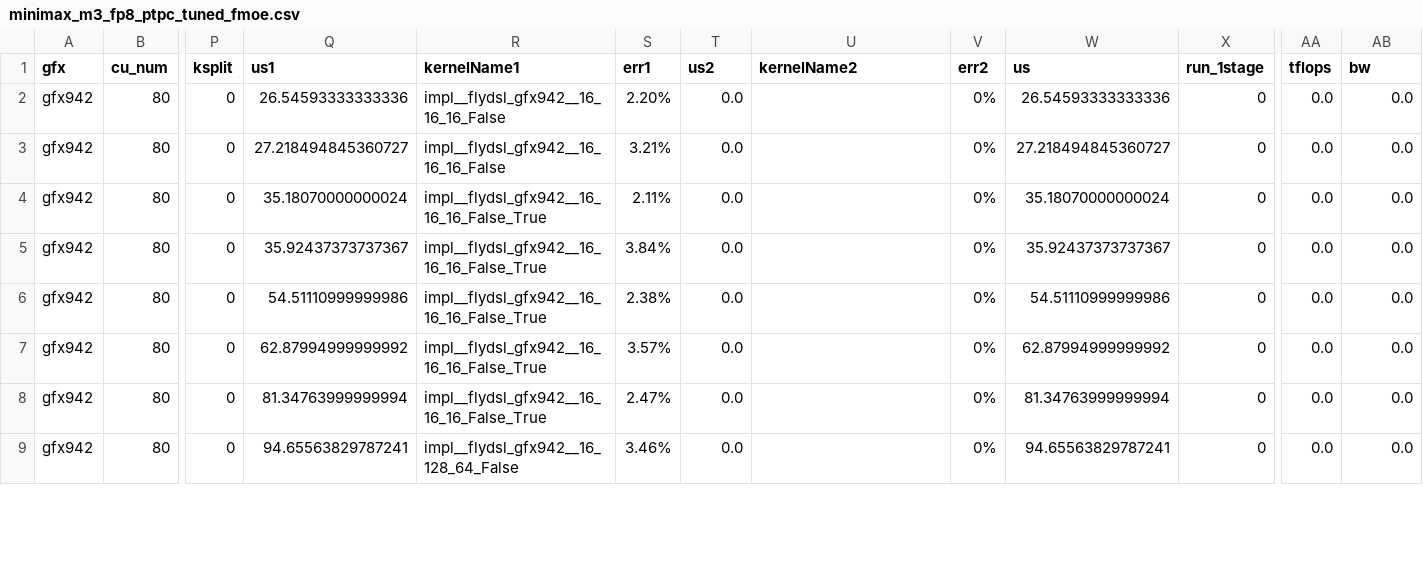
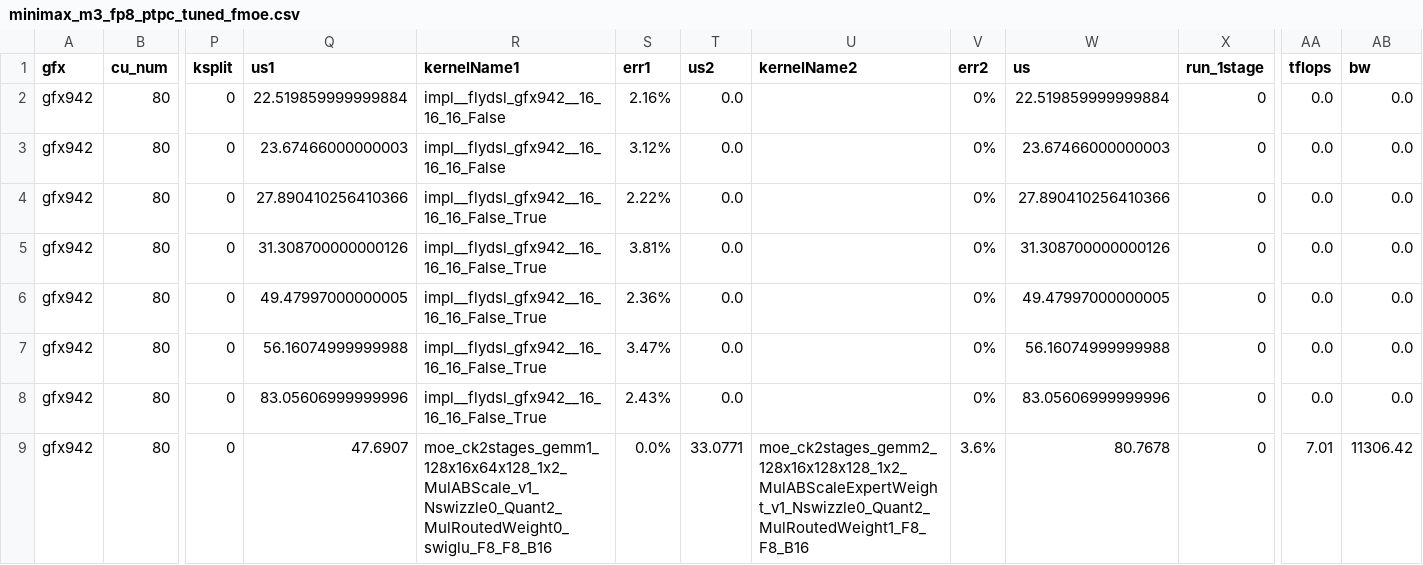
Before and after one commit to luocheng25/aiter, a CSV file: aiter/configs/model_configs/minimax_m3_fp8_ptpc_tuned_fmoe.csv, drawn as a sheet; only a part is shown, gaps mark what is left out; the diff covers the shown part only; the diff names each change by its address in the sheet, - before the commit and + after, or states it on an @@ line.

```diff
--- a/aiter/configs/model_configs/minimax_m3_fp8_ptpc_tuned_fmoe.csv
+++ b/aiter/configs/model_configs/minimax_m3_fp8_ptpc_tuned_fmoe.csv
-Q2 (us1): 26.54593333333336
+Q2 (us1): 22.519859999999884
-S2 (err1): 2.20%
+S2 (err1): 2.16%
-W2 (us): 26.54593333333336
+W2 (us): 22.519859999999884
-Q3 (us1): 27.218494845360727
+Q3 (us1): 23.67466000000003
-S3 (err1): 3.21%
+S3 (err1): 3.12%
-W3 (us): 27.218494845360727
+W3 (us): 23.67466000000003
-Q4 (us1): 35.18070000000024
+Q4 (us1): 27.890410256410366
-S4 (err1): 2.11%
+S4 (err1): 2.22%
-W4 (us): 35.18070000000024
+W4 (us): 27.890410256410366
-Q5 (us1): 35.92437373737367
+Q5 (us1): 31.308700000000126
-S5 (err1): 3.84%
+S5 (err1): 3.81%
-W5 (us): 35.92437373737367
+W5 (us): 31.308700000000126
-Q6 (us1): 54.51110999999986
+Q6 (us1): 49.47997000000005
-S6 (err1): 2.38%
+S6 (err1): 2.36%
-W6 (us): 54.51110999999986
+W6 (us): 49.47997000000005
-Q7 (us1): 62.87994999999992
+Q7 (us1): 56.16074999999988
-S7 (err1): 3.57%
+S7 (err1): 3.47%
-W7 (us): 62.87994999999992
+W7 (us): 56.16074999999988
-Q8 (us1): 81.34763999999994
+Q8 (us1): 83.05606999999996
-S8 (err1): 2.47%
+S8 (err1): 2.43%
-W8 (us): 81.34763999999994
+W8 (us): 83.05606999999996
-Q9 (us1): 94.65563829787241
+Q9 (us1): 47.6907
-R9 (kernelName1): impl__flydsl_gfx942__16_128_64_False
+R9 (kernelName1): moe_ck2stages_gemm1_128x16x64x128_1x2_MulABScale_v1_Nswizzle0_Quant2_MulRoutedWeight0_swiglu_F8_F8_B16
-S9 (err1): 3.46%
+S9 (err1): 0.0%
-T9 (us2): 0.0
+T9 (us2): 33.0771
-U9 (kernelName2): (empty)
+U9 (kernelName2): moe_ck2stages_gemm2_128x16x128x128_1x2_MulABScaleExpertWeight_v1_Nswizzle0_Quant2_MulRoutedWeight1_F8_F8_B16
-V9 (err2): 0%
+V9 (err2): 3.6%
-W9 (us): 94.65563829787241
+W9 (us): 80.7678
-AA9 (tflops): 0.0
+AA9 (tflops): 7.01
-AB9 (bw): 0.0
+AB9 (bw): 11306.42
```
Also changed, not shown: 112 edited cells elsewhere in this file, aiter/configs/model_configs/hunyuan3_fp8_per_tensor_tuned_fmoe.csv, aiter/configs/model_configs/qwen3_5_125b_bf16_tuned_fmoe.csv, 19 other files.
